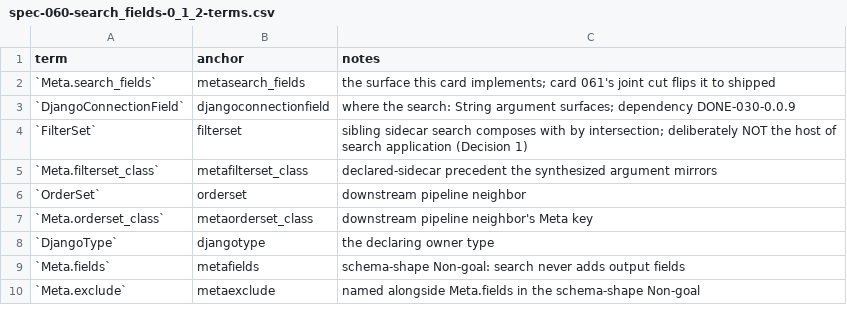
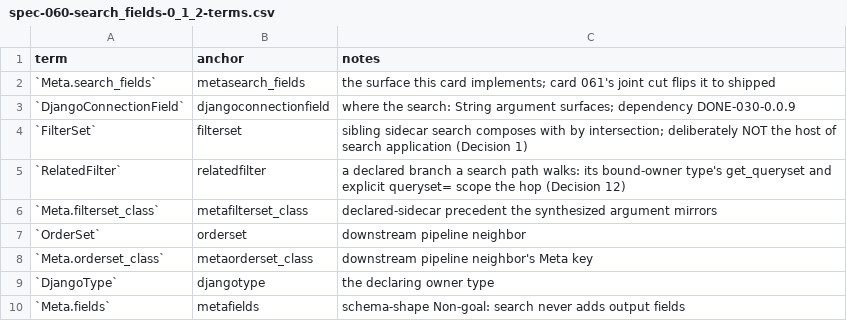
Before and after one commit to riodw/django-strawberry-framework, a CSV file: docs/SPECS/appx/spec-060-search_fields-0_1_2-terms.csv, drawn as a sheet; only a part is shown; the shorter side is filled out with more unchanged rows; the diff names each change by its address in the sheet, - before the commit and + after, or states it on an @@ line.

Commit message:
docs(spec-060): search relation paths restrict over each hop's visible rows
spec-060 compiled a search relation path in the root's join and named a
second visibility mechanism beside the filter side's. It now runs each path
as the relation chain it spells: hops come from
utils/permissions.py::walk_declared_relation_path(undeclared=True), declared
hops take their branch type and queryset=, undeclared hops are typed by
utils/querysets.py::relation_target_type (scoping only when that type has its
own get_queryset), and each hop restricts through
optimizer/predicates.py::related_rows_exist. A hidden related row behaves like
no related row; search and the flat filter leaf over the same path answer the
same rows, except a root re-entry whose exact owner differs from the resolved
type, which applies both hooks.

- spec-058's four search sentences name related_rows_exist, not PredicatePlan.
- TODO-BETA-060-0.1.2 planning note, scope, DoD and parity items, and the
  Meta.search_fields glossary row, state the same.

```diff
--- a/docs/SPECS/appx/spec-060-search_fields-0_1_2-terms.csv
+++ b/docs/SPECS/appx/spec-060-search_fields-0_1_2-terms.csv
+row 5: `RelatedFilter` | relatedfilter | a declared branch a search path walks: its bound-owner type's get_queryset and explicit queryset= scope the hop (Decision 12)
```
Also changed, not shown: 6 other files.
